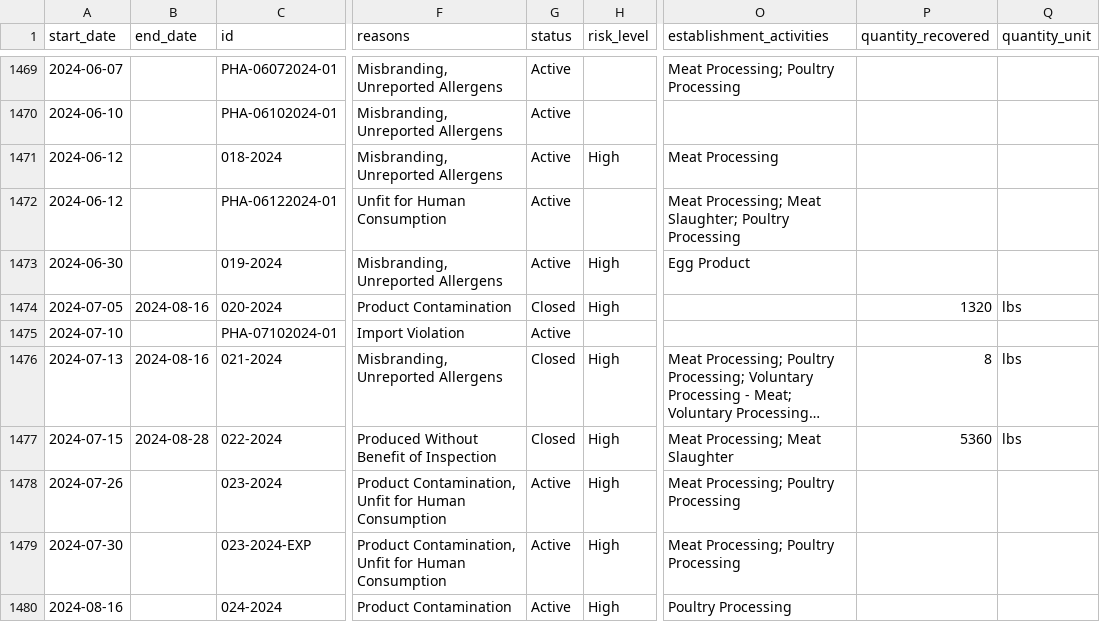
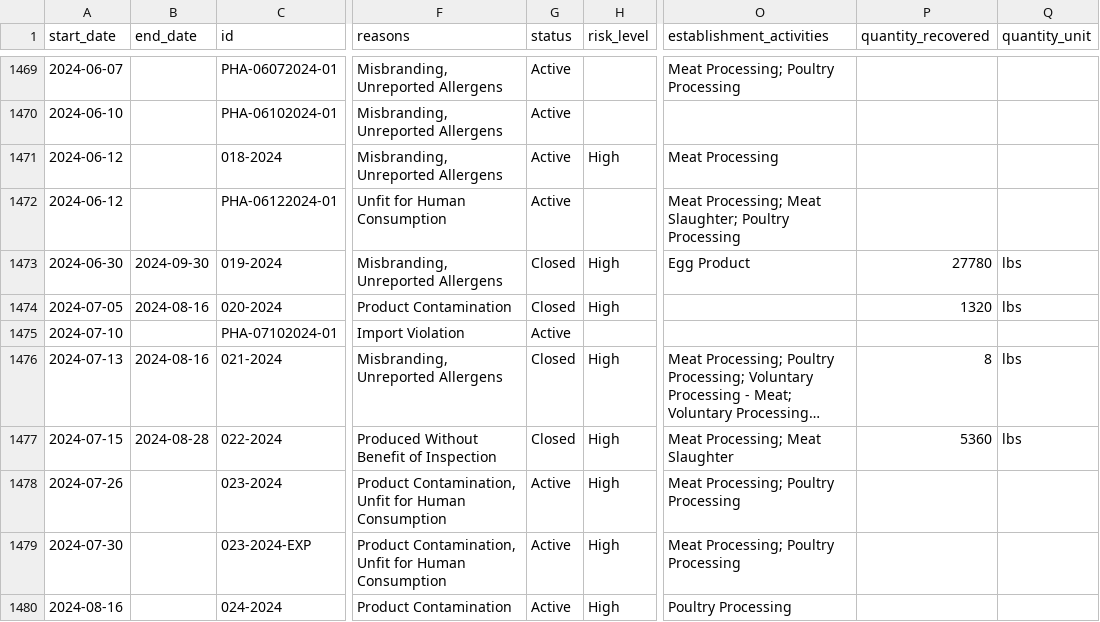
Before and after one commit to harrisj/food-recalls-actions, a CSV file: usda/recalls.csv, drawn as a sheet; only a part is shown, gaps mark what is left out; long unchanged cells end in …; the diff names each change by its address in the sheet, - before the commit and + after, or states it on an @@ line.

```diff
--- a/usda/recalls.csv
+++ b/usda/recalls.csv
-B1473 (end_date): (empty)
+B1473 (end_date): 2024-09-30
-G1473 (status): Active
+G1473 (status): Closed
-P1473 (quantity_recovered): (empty)
+P1473 (quantity_recovered): 27780
-Q1473 (quantity_unit): (empty)
+Q1473 (quantity_unit): lbs
```
Also changed, not shown: 4 other files.
